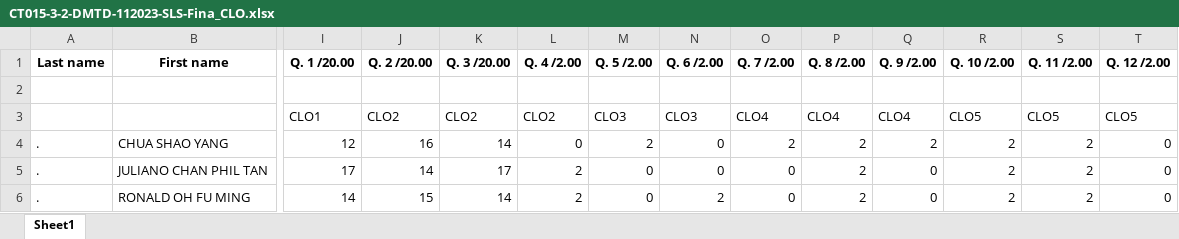
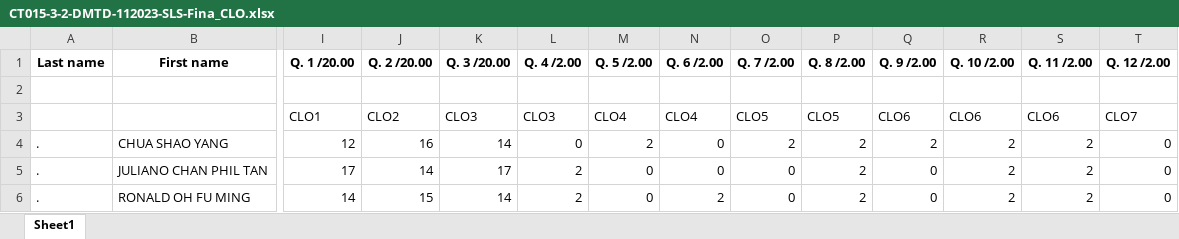
Before and after one commit to moodlesdatas/moodledatapower, an Excel workbook: uploads/CT015-3-2-DMTD-112023-SLS-Fina_CLO.xlsx, sheet Sheet1, drawn as a sheet; only a part is shown, gaps mark what is left out; values as stored, in another font and other column widths than the file's, no borders; removed rows and columns are numbered as before the commit, all else as after; rows hold the shown columns only; the diff names each change by its address in the sheet, - before the commit and + after, or states it on an @@ line.

Commit message:
Update file via Moodle Data Script

```diff
--- a/uploads/CT015-3-2-DMTD-112023-SLS-Fina_CLO.xlsx (sheet Sheet1)
+++ b/uploads/CT015-3-2-DMTD-112023-SLS-Fina_CLO.xlsx (sheet Sheet1)
-row 3:  |  | CLO1 | CLO2 | CLO2 | CLO2 | CLO3 | CLO3 | CLO4 | CLO4 | CLO4 | CLO5 | CLO5 | CLO5
+row 3:  |  | CLO1 | CLO2 | CLO3 | CLO3 | CLO4 | CLO4 | CLO5 | CLO5 | CLO6 | CLO6 | CLO6 | CLO7
```
